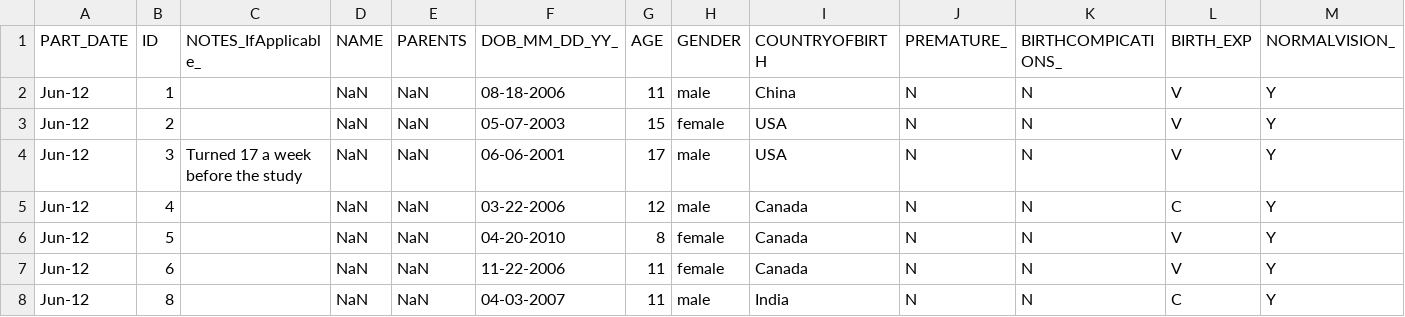
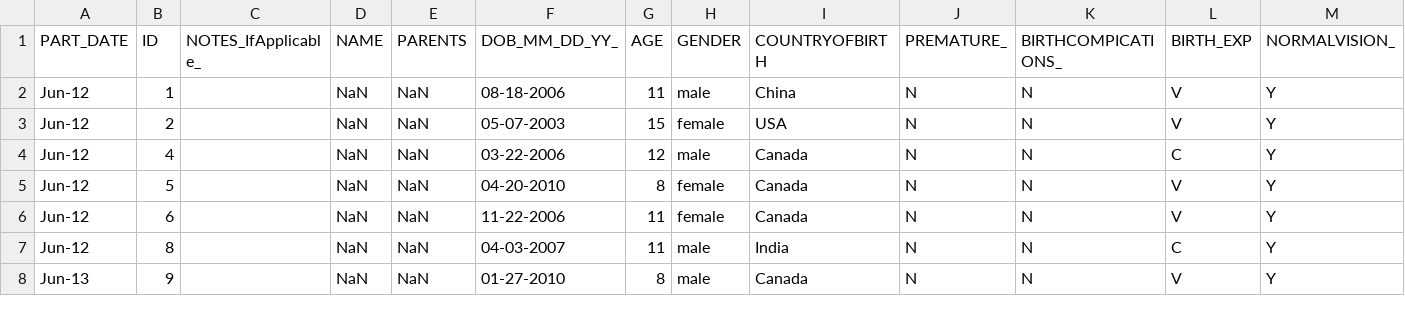
Before and after one commit to michelleau/OSC-analysis, a CSV file: OSC_cleaned_ct.csv, drawn as a sheet; only a part is shown; the shorter side is filled out with more unchanged rows; rows hold the shown columns only; the diff names each change by its address in the sheet, - before the commit and + after, or states it on an @@ line.

```diff
--- a/OSC_cleaned_ct.csv
+++ b/OSC_cleaned_ct.csv
-row 4: Jun-12 | 3 | Turned 17 a week before the study | NaN | NaN | 06-06-2001 | 17 | male | USA | N | N | V | Y
```
Also changed, not shown: OSC_cleaned.csv.
